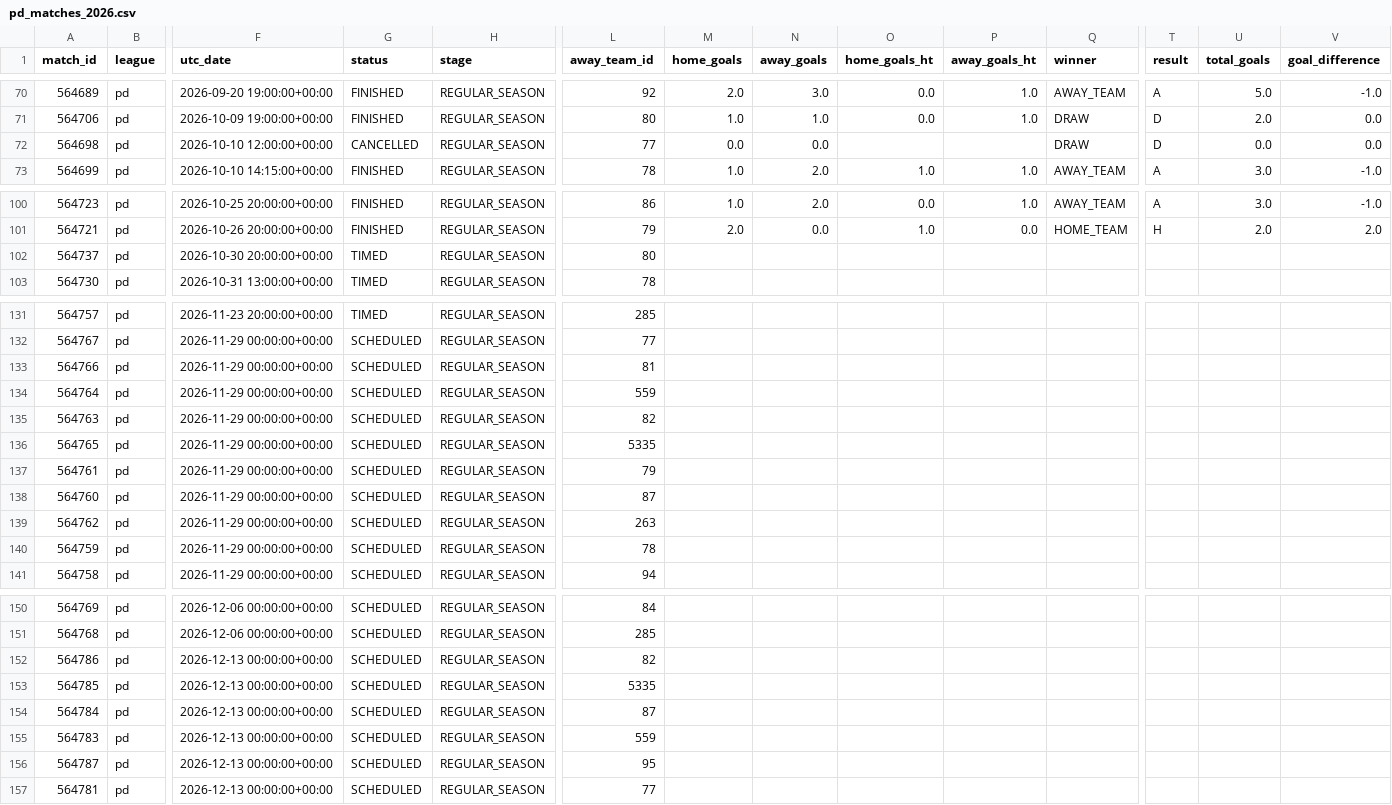
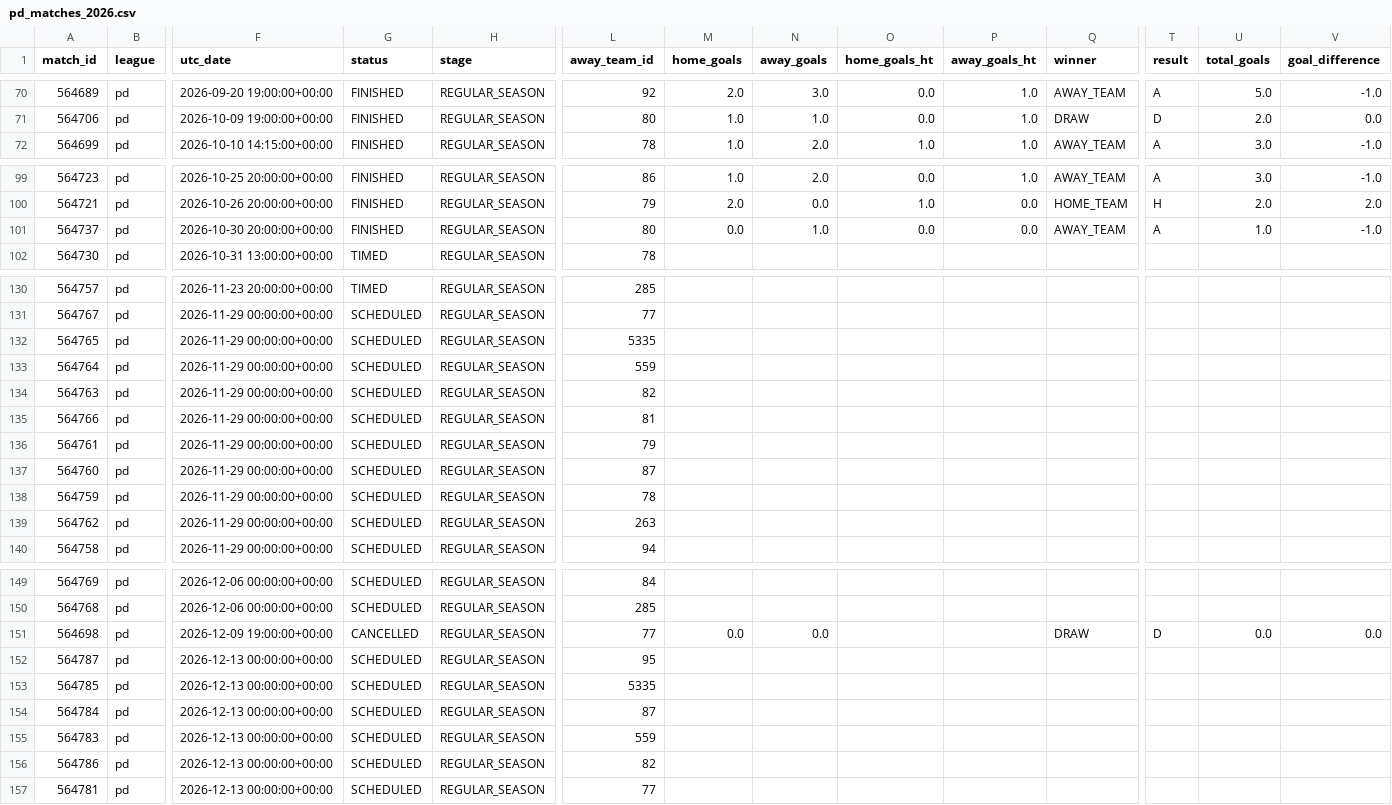
Before and after one commit to JuanAndresHS/pitchiq, a CSV file: data/processed/pd_matches_2026.csv, drawn as a sheet; only a part is shown, gaps mark what is left out; removed rows and columns are numbered as before the commit, all else as after; rows hold the shown columns only; the diff names each change by its address in the sheet, - before the commit and + after, or states it on an @@ line.

```diff
--- a/data/processed/pd_matches_2026.csv
+++ b/data/processed/pd_matches_2026.csv
-row 72: 564698 | pd | 2026-10-10 12:00:00+00:00 | CANCELLED | REGULAR_SEASON | 77 | 0.0 | 0.0 |  |  | DRAW | D | 0.0 | 0.0
-G101 (status): TIMED
+G101 (status): FINISHED
-M101 (home_goals): (empty)
+M101 (home_goals): 0.0
-N101 (away_goals): (empty)
+N101 (away_goals): 1.0
-O101 (home_goals_ht): (empty)
+O101 (home_goals_ht): 0.0
-P101 (away_goals_ht): (empty)
+P101 (away_goals_ht): 0.0
-Q101 (winner): (empty)
+Q101 (winner): AWAY_TEAM
-T101 (result): (empty)
+T101 (result): A
-U101 (total_goals): (empty)
+U101 (total_goals): 1.0
-V101 (goal_difference): (empty)
+V101 (goal_difference): -1.0
@@ row 136 moved to row 132: 564765 @@
@@ row 133 moved to row 135: 564766 @@
@@ row 140 moved to row 138: 564759 @@
+row 151: 564698 | pd | 2026-12-09 19:00:00+00:00 | CANCELLED | REGULAR_SEASON | 77 | 0.0 | 0.0 |  |  | DRAW | D | 0.0 | 0.0
@@ row 156 moved to row 152: 564787 @@
@@ row 152 moved to row 156: 564786 @@
```
Also changed, not shown: data/processed/bl1_matches_2026.csv, data/processed/fl1_matches_2026.csv, 1 other file.
